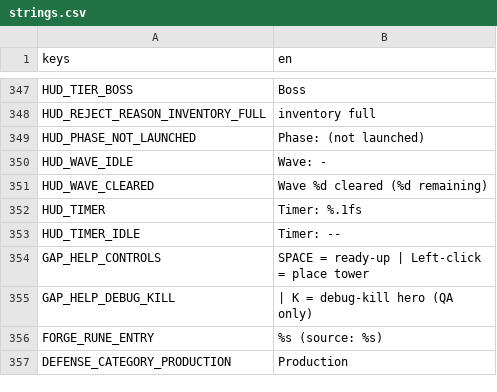
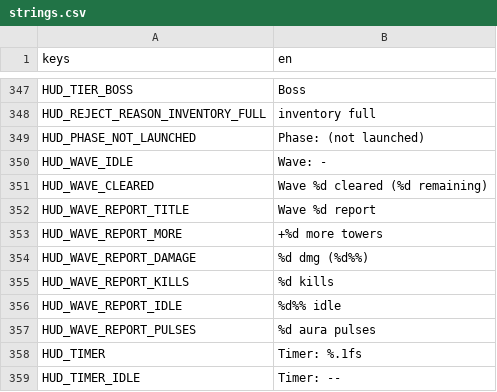
Before and after one commit to VickneshHolmesglen/TDEF, a CSV file: assets/localization/strings.csv, drawn as a sheet; only a part is shown, gaps mark what is left out; the shorter side is filled out with more unchanged rows.

```diff
--- a/assets/localization/strings.csv
+++ b/assets/localization/strings.csv
@@ -351,2 +351,8 @@ HUD_WAVE_IDLE,Wave: -
 HUD_WAVE_CLEARED,Wave %d cleared (%d remaining)
+HUD_WAVE_REPORT_TITLE,Wave %d report
+HUD_WAVE_REPORT_MORE,+%d more towers
+HUD_WAVE_REPORT_DAMAGE,%d dmg (%d%%)
+HUD_WAVE_REPORT_KILLS,%d kills
+HUD_WAVE_REPORT_IDLE,%d%% idle
+HUD_WAVE_REPORT_PULSES,%d aura pulses
 HUD_TIMER,Timer: %.1fs
```
Also changed, not shown: 11 other files.
